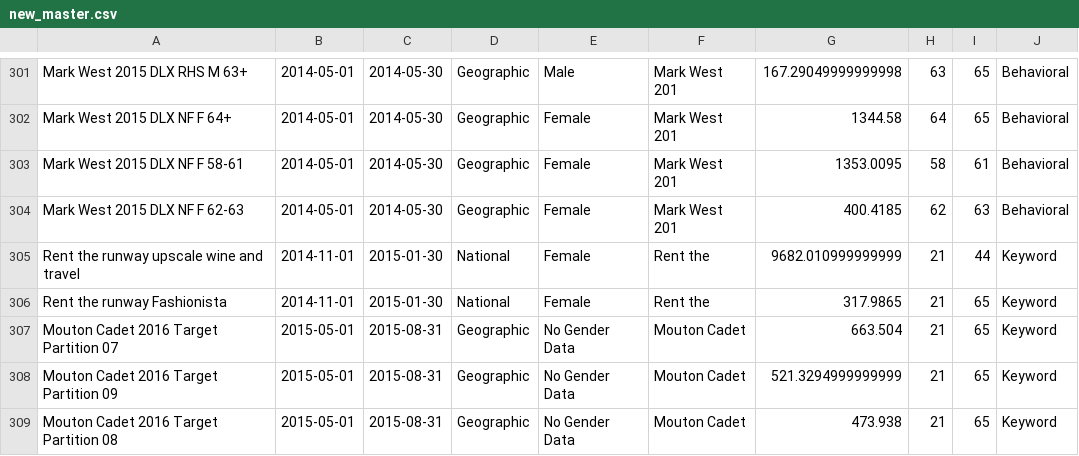
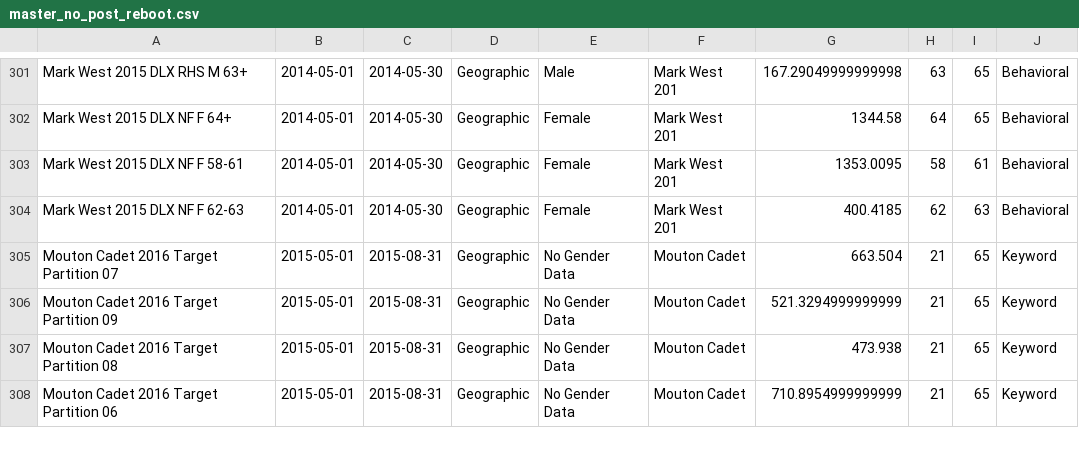
Before and after one commit to prwelber/data_export_project, a CSV file: master_no_post_reboot.csv (was new_master.csv), drawn as a sheet; only a part is shown, gaps mark what is left out; the shorter side is filled out with more unchanged rows.

```diff
--- a/new_master.csv
+++ b/master_no_post_reboot.csv
@@ -304,4 +304,2 @@ Mark West 2015 DLX NF F 58-61,2014-05-01,2014-05-30,Geographic,Female,Mark West
 Mark West 2015 DLX NF F 62-63,2014-05-01,2014-05-30,Geographic,Female,Mark West 201,400.4185,62,63,Behavioral
-Rent the runway upscale wine and travel,2014-11-01,2015-01-30,National,Female,Rent the ,9682.010999999999,21,44,Keyword
-Rent the runway Fashionista,2014-11-01,2015-01-30,National,Female,Rent the ,317.9865,21,65,Keyword
 Mouton Cadet 2016 Target Partition 07,2015-05-01,2015-08-31,Geographic,No Gender Data,Mouton Cadet,663.504,21,65,Keyword
```
Also changed, not shown: 1 other file.
